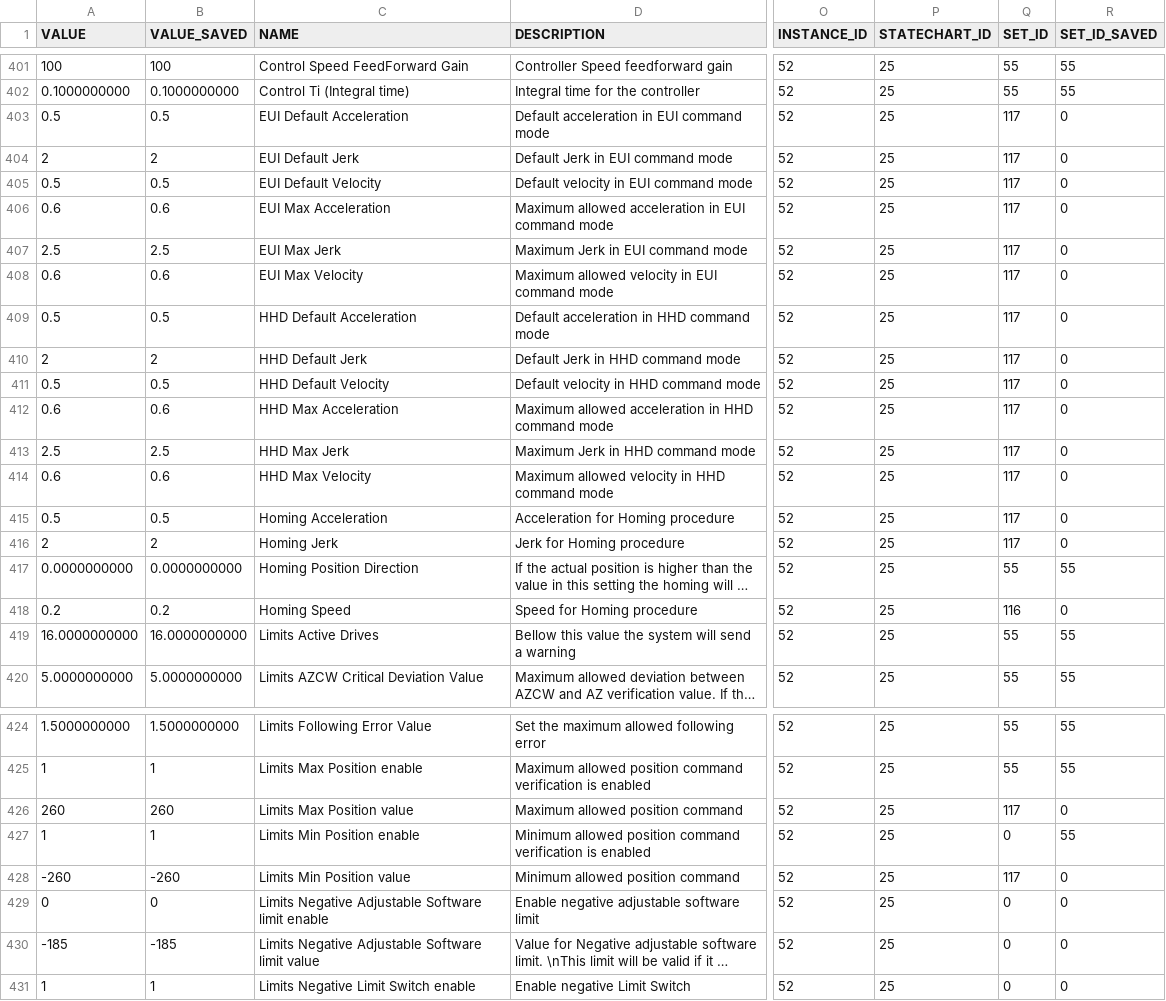
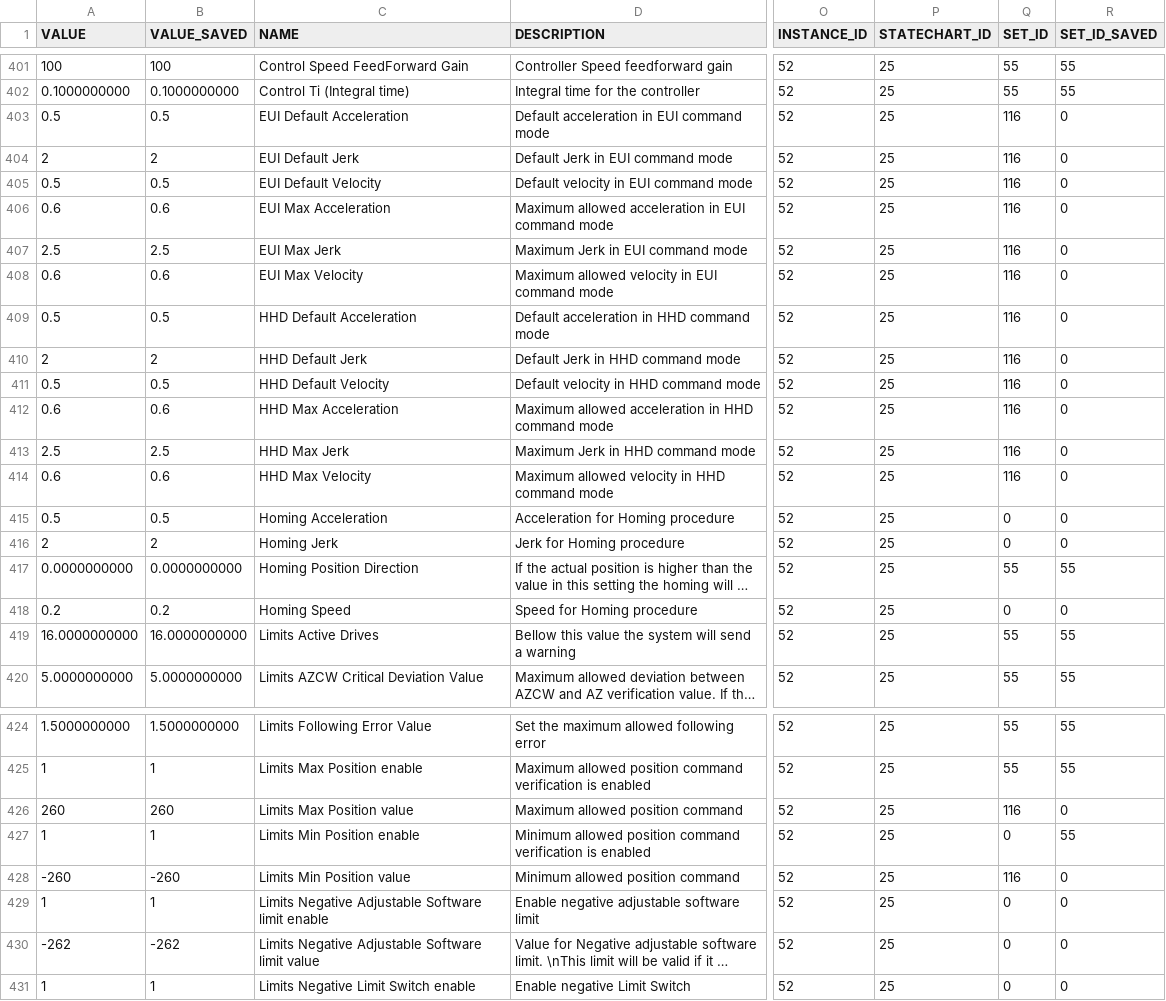
Before and after one commit to lsst-ts/ts_llconfig_mtcs, a CSV file: MTMount/Settings.csv, drawn as a sheet; only a part is shown, gaps mark what is left out; long unchanged cells end in …; the diff covers the shown part only; the diff names each change by its address in the sheet, - before the commit and + after, or states it on an @@ line.

Commit message:
Files committed automatically by /home/lsst/LSST/mariadb-docker/settingsBackupCommit.sh script.

```diff
--- a/MTMount/Settings.csv
+++ b/MTMount/Settings.csv
-Q403:Q414 (SET_ID): 117
+Q403:Q414 (SET_ID): 116
-Q415:Q416 (SET_ID): 117
+Q415:Q416 (SET_ID): 0
-Q418 (SET_ID): 116
+Q418 (SET_ID): 0
-Q426 (SET_ID): 117
+Q426 (SET_ID): 116
-Q428 (SET_ID): 117
+Q428 (SET_ID): 116
-A429 (VALUE): 0
+A429 (VALUE): 1
-B429 (VALUE_SAVED): 0
+B429 (VALUE_SAVED): 1
-A430 (VALUE): -185
+A430 (VALUE): -262
-B430 (VALUE_SAVED): -185
+B430 (VALUE_SAVED): -262
```
Also changed, not shown: 62 edited cells elsewhere in this file.
